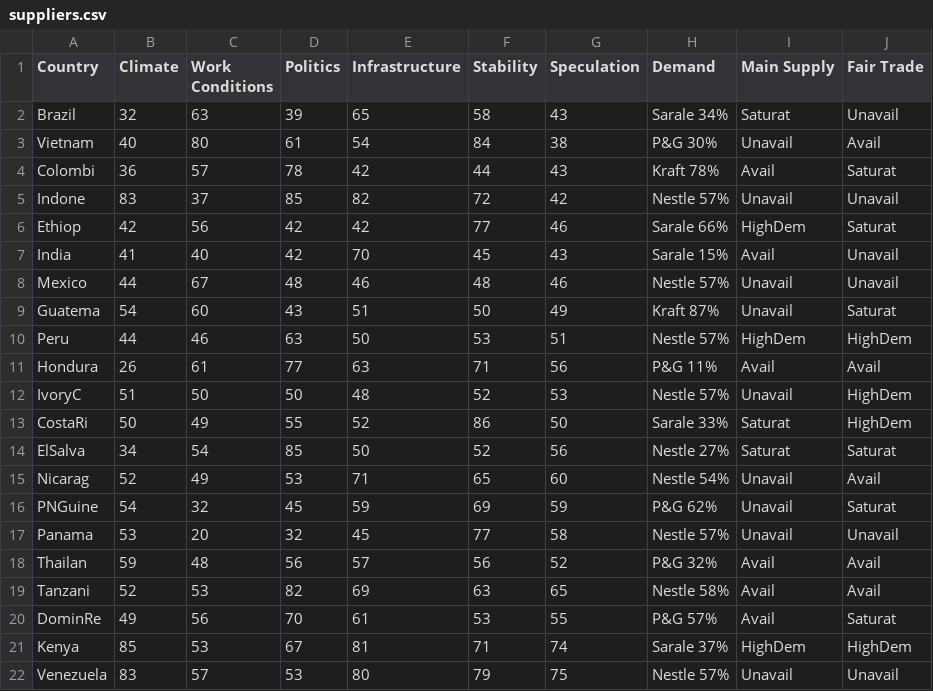
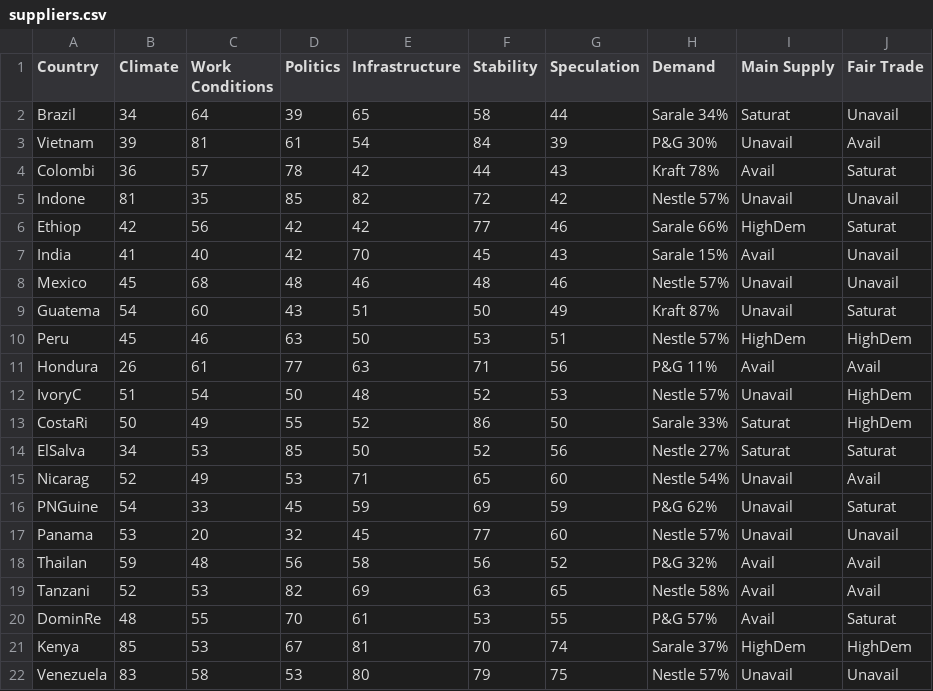
Before and after one commit to digitalWestie/BitBarista, a CSV file: suppliers.csv, drawn as a sheet.

Commit message:
Update suppliers.csv

```diff
--- a/suppliers.csv
+++ b/suppliers.csv
@@ -1,22 +1,22 @@
 Country,Climate,Work Conditions,Politics,Infrastructure,Stability,Speculation,Demand,Main Supply,Fair Trade
-Brazil,32,63,39,65,58,43,Sarale 34%,Saturat,Unavail
-Vietnam,40,80,61,54,84,38,P&G 30%,Unavail,Avail
+Brazil,34,64,39,65,58,44,Sarale 34%,Saturat,Unavail
+Vietnam,39,81,61,54,84,39,P&G 30%,Unavail,Avail
 Colombi,36,57,78,42,44,43,Kraft 78%,Avail,Saturat
-Indone,83,37,85,82,72,42,Nestle 57%,Unavail,Unavail
+Indone,81,35,85,82,72,42,Nestle 57%,Unavail,Unavail
 Ethiop,42,56,42,42,77,46,Sarale 66%,HighDem,Saturat
 India,41,40,42,70,45,43,Sarale 15%,Avail,Unavail
-Mexico,44,67,48,46,48,46,Nestle 57%,Unavail,Unavail
+Mexico,45,68,48,46,48,46,Nestle 57%,Unavail,Unavail
 Guatema,54,60,43,51,50,49,Kraft 87%,Unavail,Saturat
-Peru,44,46,63,50,53,51,Nestle 57%,HighDem,HighDem
+Peru,45,46,63,50,53,51,Nestle 57%,HighDem,HighDem
 Hondura,26,61,77,63,71,56,P&G 11%,Avail,Avail
-IvoryC,51,50,50,48,52,53,Nestle 57%,Unavail,HighDem
+IvoryC,51,54,50,48,52,53,Nestle 57%,Unavail,HighDem
 CostaRi,50,49,55,52,86,50,Sarale 33%,Saturat,HighDem
-ElSalva,34,54,85,50,52,56,Nestle 27%,Saturat,Saturat
+ElSalva,34,53,85,50,52,56,Nestle 27%,Saturat,Saturat
 Nicarag,52,49,53,71,65,60,Nestle 54%,Unavail,Avail
-PNGuine,54,32,45,59,69,59,P&G 62%,Unavail,Saturat
-Panama,53,20,32,45,77,58,Nestle 57%,Unavail,Unavail
-Thailan,59,48,56,57,56,52,P&G 32%,Avail,Avail
+PNGuine,54,33,45,59,69,59,P&G 62%,Unavail,Saturat
+Panama,53,20,32,45,77,60,Nestle 57%,Unavail,Unavail
+Thailan,59,48,56,58,56,52,P&G 32%,Avail,Avail
 Tanzani,52,53,82,69,63,65,Nestle 58%,Avail,Avail
-DominRe,49,56,70,61,53,55,P&G 57%,Avail,Saturat
-Kenya,85,53,67,81,71,74,Sarale 37%,HighDem,HighDem
-Venezuela,83,57,53,80,79,75,Nestle 57%,Unavail,Unavail
+DominRe,48,55,70,61,53,55,P&G 57%,Avail,Saturat
+Kenya,85,53,67,81,70,74,Sarale 37%,HighDem,HighDem
+Venezuela,83,58,53,80,79,75,Nestle 57%,Unavail,Unavail
```
